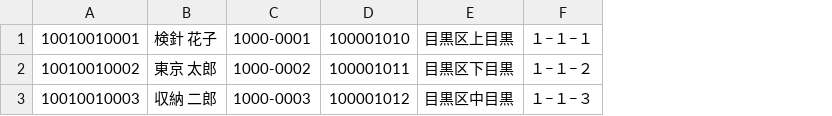
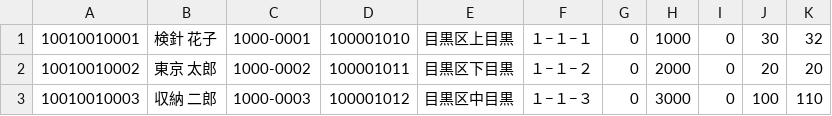
Before and after one commit to GaGdev14/KenshinApp, a CSV file: KenshinApp/Sample.csv, drawn as a sheet; the diff names each change by its address in the sheet, - before the commit and + after, or states it on an @@ line.

```diff
--- a/KenshinApp/Sample.csv
+++ b/KenshinApp/Sample.csv
+column G, rows 1-3: all 0
+column H, rows 1-3: 1000 | 2000 | 3000
+column I, rows 1-3: all 0
+column J, rows 1-3: 30 | 20 | 100
+column K, rows 1-3: 32 | 20 | 110
```
Also changed, not shown: 9 other files.
